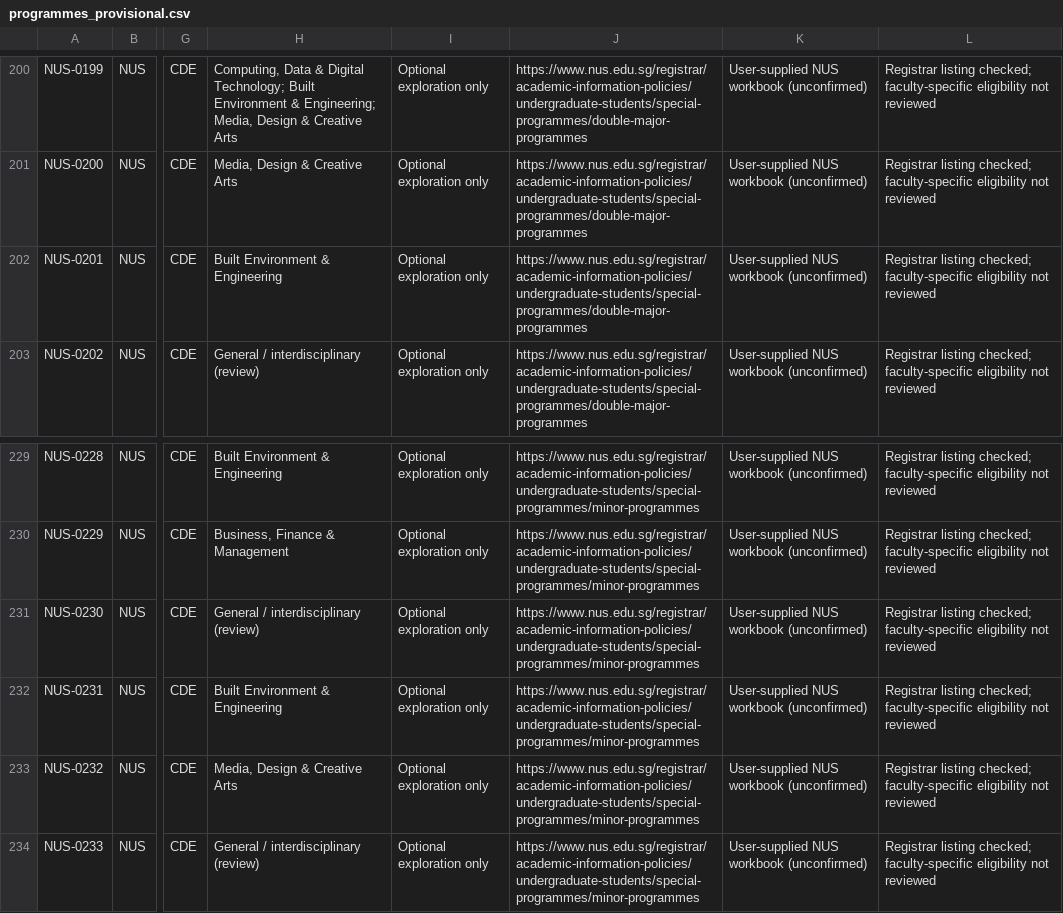
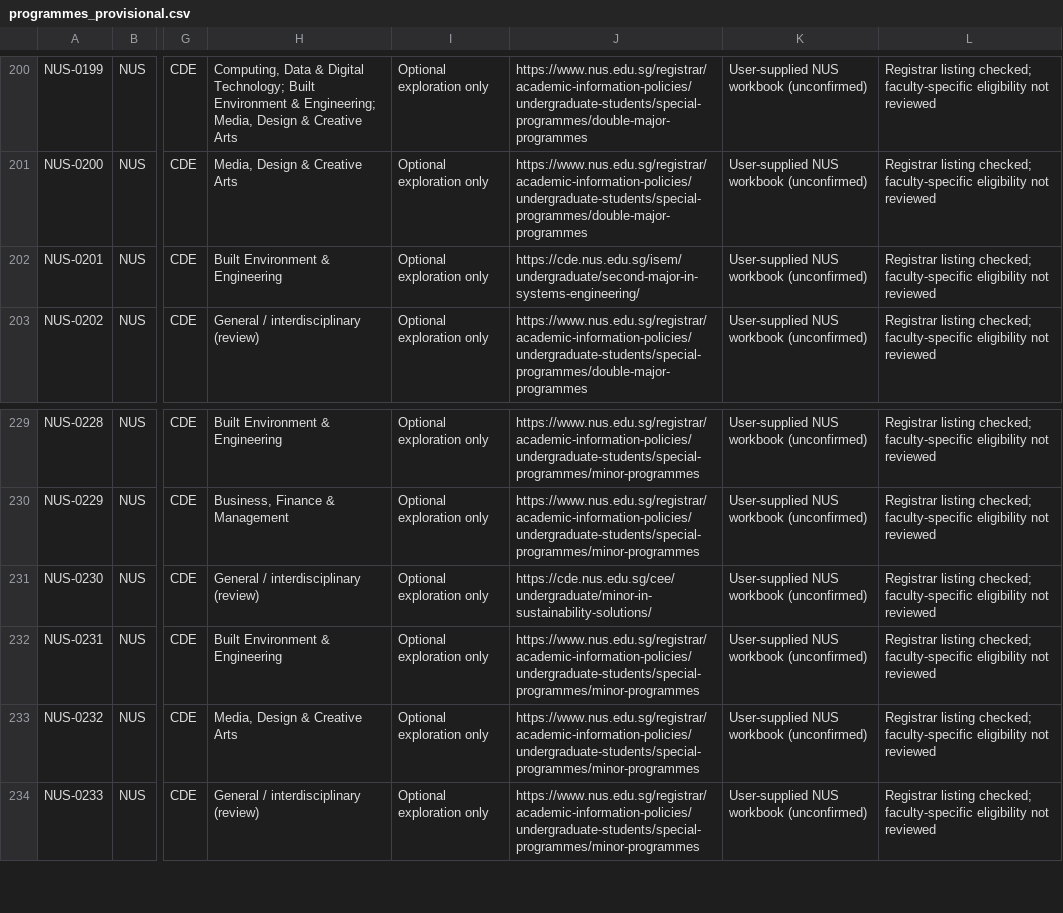
Before and after one commit to youaremyhero/Singapore-Dream-Major-Quiz, a CSV file: data/programmes_provisional.csv, drawn as a sheet; only a part is shown, gaps mark what is left out; the diff names each change by its address in the sheet, - before the commit and + after, or states it on an @@ line.

Commit message:
data: verify CDE Systems Engineering second major and Sustainability Solutions minor URLs

```diff
--- a/data/programmes_provisional.csv
+++ b/data/programmes_provisional.csv
-J202: https://www.nus.edu.sg/registrar/academic-information-policies/undergraduate-students/special-programmes/double-major-programmes
+J202: https://cde.nus.edu.sg/isem/undergraduate/second-major-in-systems-engineering/
-J231: https://www.nus.edu.sg/registrar/academic-information-policies/undergraduate-students/special-programmes/minor-programmes
+J231: https://cde.nus.edu.sg/cee/undergraduate/minor-in-sustainability-solutions/
```
